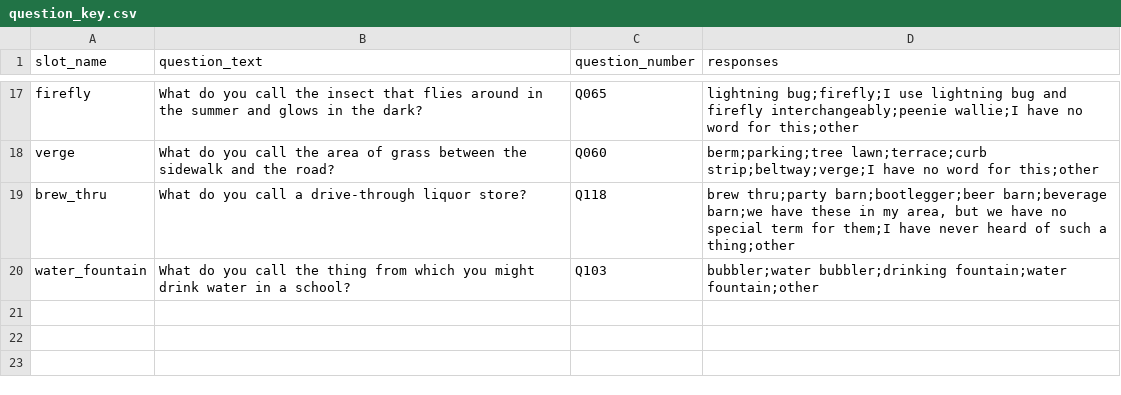
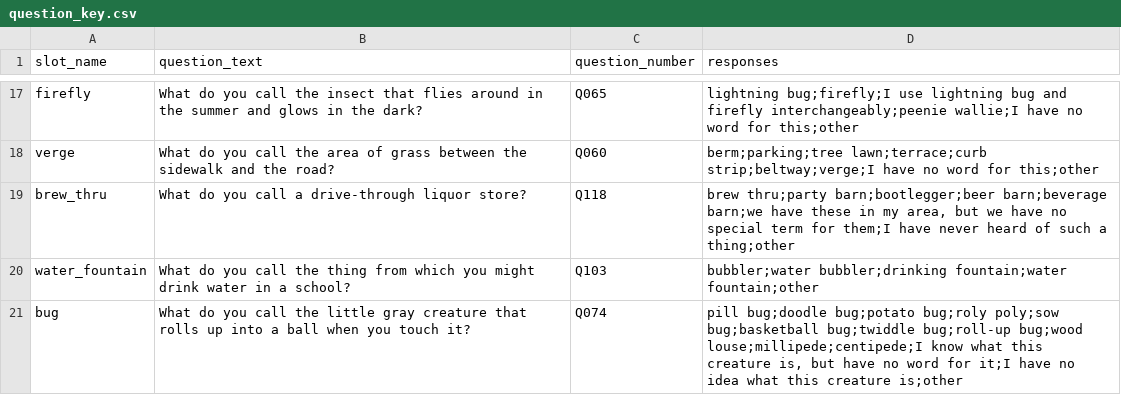
Before and after one commit to rctatman/dialect-quiz-bot, a CSV file: dialectbot/classifier/question_key.csv, drawn as a sheet; only a part is shown, gaps mark what is left out.

```diff
--- a/dialectbot/classifier/question_key.csv
+++ b/dialectbot/classifier/question_key.csv
@@ -20 +20,2 @@ brew_thru,What do you call a drive-through liquor store?, Q118,"brew thru;party
 water_fountain,What do you call the thing from which you might drink water in a school?, Q103,bubbler;water bubbler;drinking fountain;water fountain;other
+bug,What do you call the little gray creature that rolls up into a ball when you touch it?,Q074,"pill bug;doodle bug;potato bug;roly poly;sow bug;basketball bug;twiddle bug;roll-up bug;wood louse;millipede;centipede;I know what this creature is, but have no word for it;I have no idea what this creature is;other"
```
Also changed, not shown: 8 other files.
